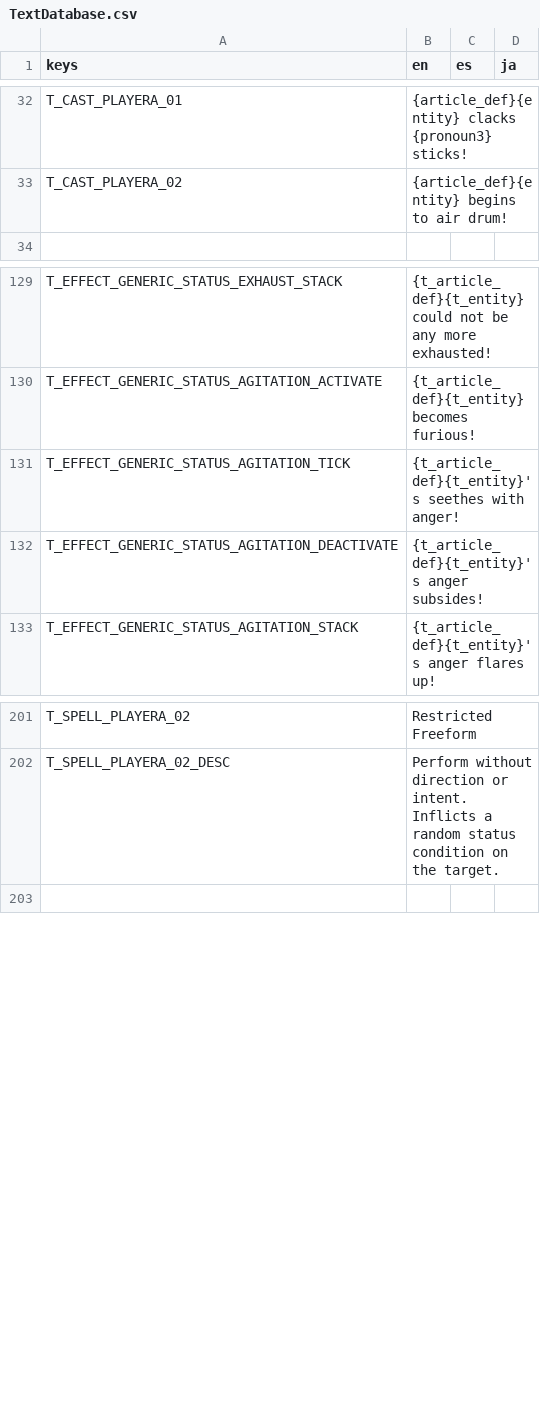
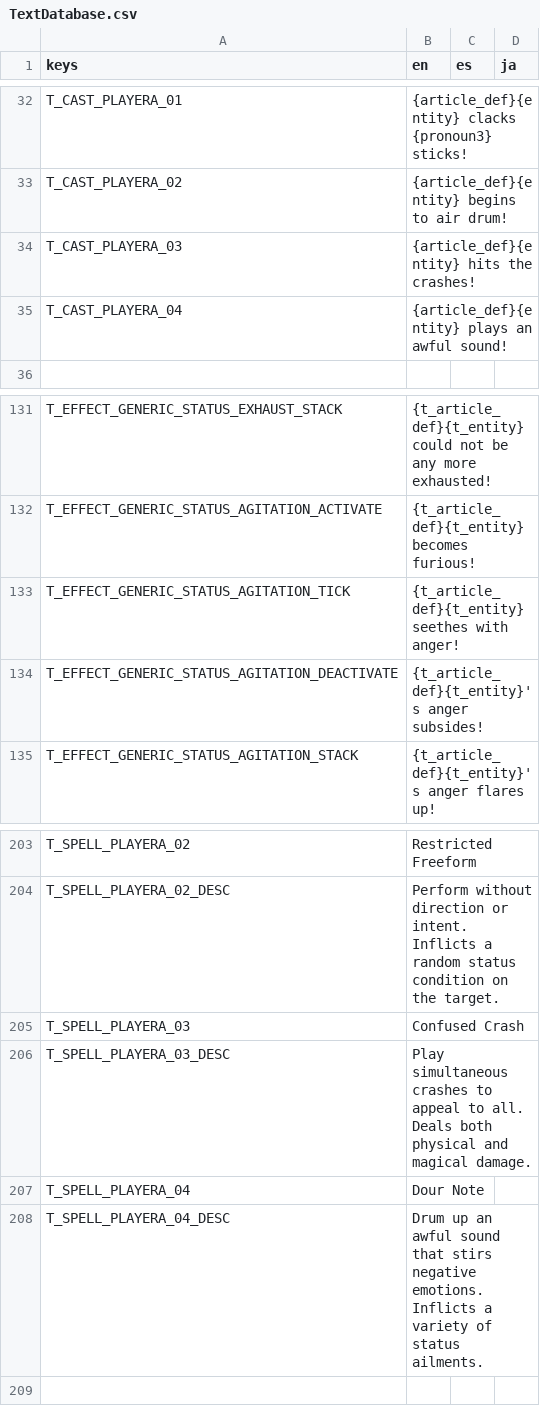
Before and after one commit to Tougon/CopyrightRPG, a CSV file: assets/Localization/TextDatabase.csv, drawn as a sheet; only a part is shown, gaps mark what is left out.

Commit message:
7-30-25 - Effect Luck Fix
Effects can now use luck more robustly.
Added two more attacks for Player A

```diff
--- a/assets/Localization/TextDatabase.csv
+++ b/assets/Localization/TextDatabase.csv
@@ -33,2 +33,4 @@ T_CAST_PLAYERA_01,{article_def}{entity} clacks {pronoun3} sticks!,,
 T_CAST_PLAYERA_02,{article_def}{entity} begins to air drum!,,
+T_CAST_PLAYERA_03,{article_def}{entity} hits the crashes!,,
+T_CAST_PLAYERA_04,{article_def}{entity} plays an awful sound!,,
 
@@ -130,3 +132,3 @@ T_EFFECT_GENERIC_STATUS_EXHAUST_STACK,{t_article_def}{t_entity} could not be any
 T_EFFECT_GENERIC_STATUS_AGITATION_ACTIVATE,{t_article_def}{t_entity} becomes furious!,,
-T_EFFECT_GENERIC_STATUS_AGITATION_TICK,{t_article_def}{t_entity}'s seethes with anger!,,
+T_EFFECT_GENERIC_STATUS_AGITATION_TICK,{t_article_def}{t_entity} seethes with anger!,,
 T_EFFECT_GENERIC_STATUS_AGITATION_DEACTIVATE,{t_article_def}{t_entity}'s anger subsides!,,
@@ -202,2 +204,6 @@ T_SPELL_PLAYERA_02,Restricted Freeform,,
 T_SPELL_PLAYERA_02_DESC,Perform without direction or intent. Inflicts a random status condition on the target.,,
+T_SPELL_PLAYERA_03,Confused Crash,,
+T_SPELL_PLAYERA_03_DESC,Play simultaneous crashes to appeal to all. Deals both physical and magical damage.,,
+T_SPELL_PLAYERA_04,Dour Note,,
+T_SPELL_PLAYERA_04_DESC,Drum up an awful sound that stirs negative emotions. Inflicts a variety of status ailments.,,
 
```
Also changed, not shown: 12 other files.
